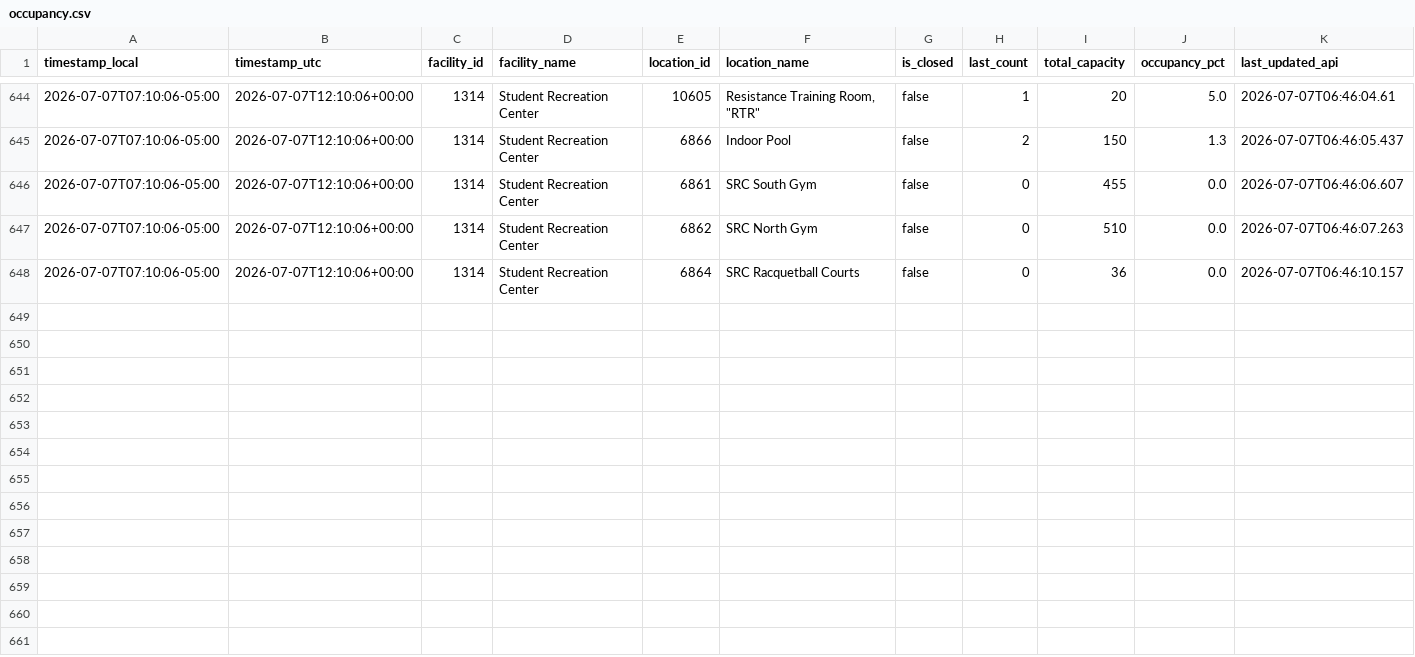
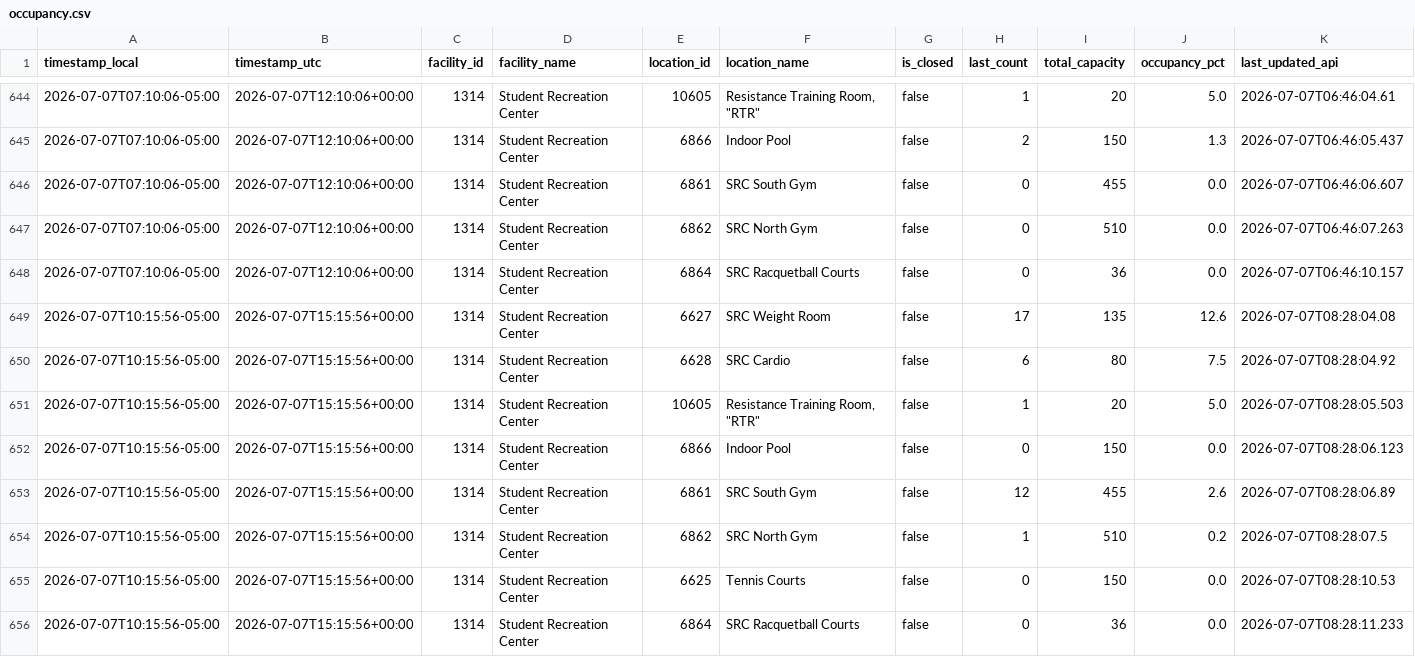
Before and after one commit to sandip1234-coder/occupancy_data_rec_center, a CSV file: data/occupancy.csv, drawn as a sheet; only a part is shown, gaps mark what is left out; rows hold the shown columns only; the diff names each change by its address in the sheet, - before the commit and + after, or states it on an @@ line.

```diff
--- a/data/occupancy.csv
+++ b/data/occupancy.csv
+row 649: 2026-07-07T10:15:56-05:00 | 2026-07-07T15:15:56+00:00 | 1314 | Student Recreation Center | 6627 | SRC Weight Room | false | 17 | 135 | 12.6 | 2026-07-07T08:28:04.08
+row 650: 2026-07-07T10:15:56-05:00 | 2026-07-07T15:15:56+00:00 | 1314 | Student Recreation Center | 6628 | SRC Cardio | false | 6 | 80 | 7.5 | 2026-07-07T08:28:04.92
+row 651: 2026-07-07T10:15:56-05:00 | 2026-07-07T15:15:56+00:00 | 1314 | Student Recreation Center | 10605 | Resistance Training Room, "RTR" | false | 1 | 20 | 5.0 | 2026-07-07T08:28:05.503
+row 652: 2026-07-07T10:15:56-05:00 | 2026-07-07T15:15:56+00:00 | 1314 | Student Recreation Center | 6866 | Indoor Pool | false | 0 | 150 | 0.0 | 2026-07-07T08:28:06.123
+row 653: 2026-07-07T10:15:56-05:00 | 2026-07-07T15:15:56+00:00 | 1314 | Student Recreation Center | 6861 | SRC South Gym | false | 12 | 455 | 2.6 | 2026-07-07T08:28:06.89
+row 654: 2026-07-07T10:15:56-05:00 | 2026-07-07T15:15:56+00:00 | 1314 | Student Recreation Center | 6862 | SRC North Gym | false | 1 | 510 | 0.2 | 2026-07-07T08:28:07.5
+row 655: 2026-07-07T10:15:56-05:00 | 2026-07-07T15:15:56+00:00 | 1314 | Student Recreation Center | 6625 | Tennis Courts | false | 0 | 150 | 0.0 | 2026-07-07T08:28:10.53
+row 656: 2026-07-07T10:15:56-05:00 | 2026-07-07T15:15:56+00:00 | 1314 | Student Recreation Center | 6864 | SRC Racquetball Courts | false | 0 | 36 | 0.0 | 2026-07-07T08:28:11.233
```
